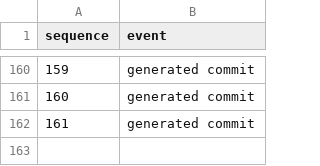
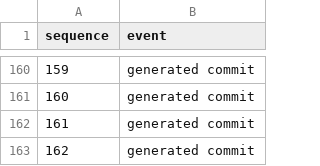
Before and after one commit to YpCIIIaK/booster-100, a TSV file: events.tsv, drawn as a sheet; only a part is shown, gaps mark what is left out.

Commit message:
Record generated event 00162

```diff
--- a/events.tsv
+++ b/events.tsv
@@ -162 +162,2 @@ sequence	event
 161	generated commit
+162	generated commit
```
